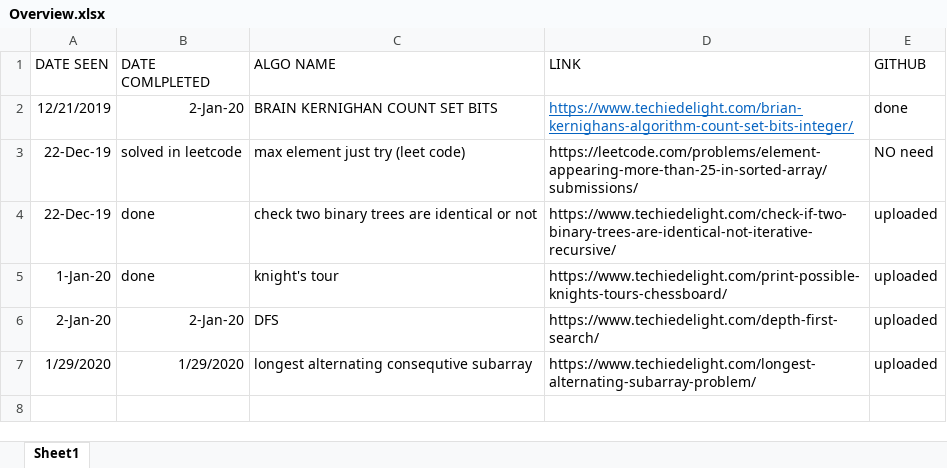
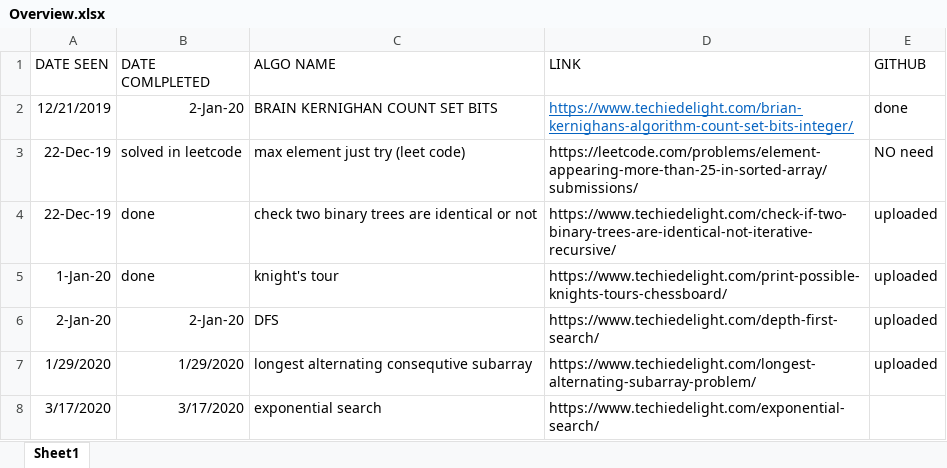
Before and after one commit to AnandaRaju742/Data_Structures_And_Algorithms, an Excel workbook: Overview.xlsx, sheet Sheet1, drawn as a sheet; values as stored, in another font and other column widths than the file's, no borders; the diff names each change by its address in the sheet, - before the commit and + after, or states it on an @@ line.

Commit message:
Exponential search added

```diff
--- a/Overview.xlsx (sheet Sheet1)
+++ b/Overview.xlsx (sheet Sheet1)
+row 8: 3/17/2020 | 3/17/2020 | exponential search | https://www.techiedelight.com/exponential-search/
```
Also changed, not shown: 1 other file.
